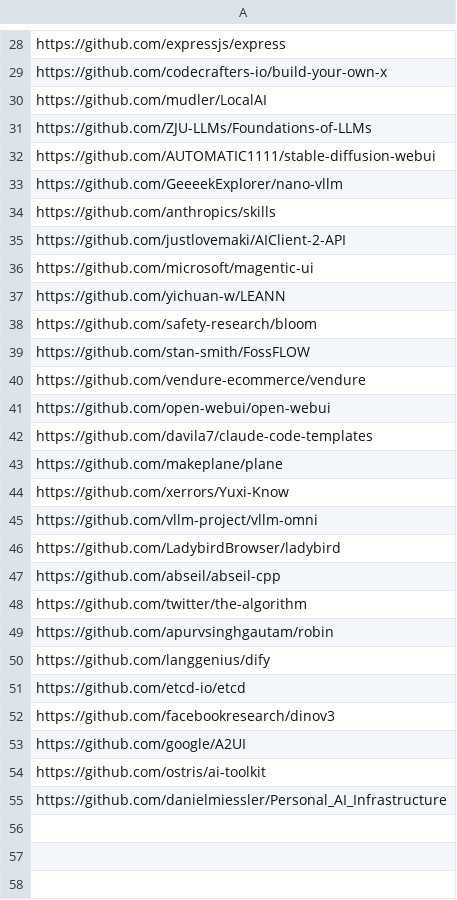
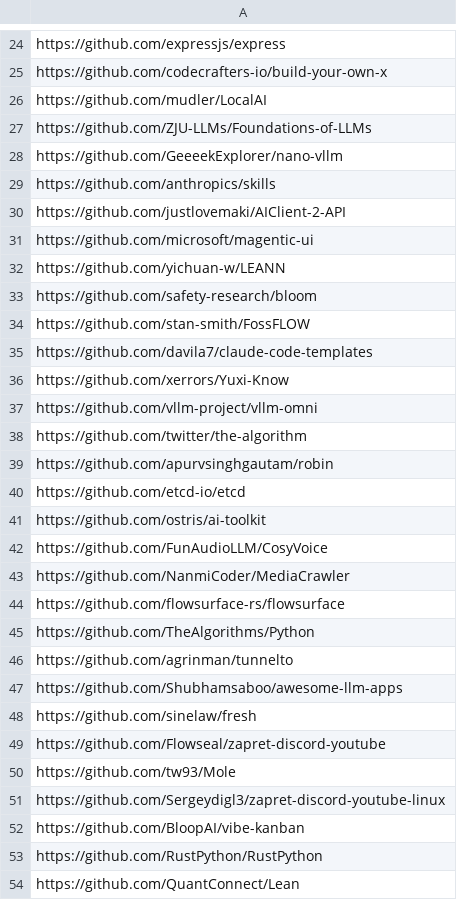
Before and after one commit to youzeliang/github-trending-scraper, a CSV file: github_trending.csv, drawn as a sheet; only a part is shown, gaps mark what is left out; the diff covers the shown part only.

```diff
--- a/github_trending.csv
+++ b/github_trending.csv
@@ -31,3 +27,2 @@ https://github.com/mudler/LocalAI
 https://github.com/ZJU-LLMs/Foundations-of-LLMs
-https://github.com/AUTOMATIC1111/stable-diffusion-webui
 https://github.com/GeeeekExplorer/nano-vllm
@@ -39,17 +34,21 @@ https://github.com/safety-research/bloom
 https://github.com/stan-smith/FossFLOW
-https://github.com/vendure-ecommerce/vendure
-https://github.com/open-webui/open-webui
 https://github.com/davila7/claude-code-templates
-https://github.com/makeplane/plane
 https://github.com/xerrors/Yuxi-Know
 https://github.com/vllm-project/vllm-omni
-https://github.com/LadybirdBrowser/ladybird
-https://github.com/abseil/abseil-cpp
 https://github.com/twitter/the-algorithm
 https://github.com/apurvsinghgautam/robin
-https://github.com/langgenius/dify
 https://github.com/etcd-io/etcd
-https://github.com/facebookresearch/dinov3
-https://github.com/google/A2UI
 https://github.com/ostris/ai-toolkit
-https://github.com/danielmiessler/Personal_AI_Infrastructure
+https://github.com/FunAudioLLM/CosyVoice
+https://github.com/NanmiCoder/MediaCrawler
+https://github.com/flowsurface-rs/flowsurface
+https://github.com/TheAlgorithms/Python
+https://github.com/agrinman/tunnelto
+https://github.com/Shubhamsaboo/awesome-llm-apps
+https://github.com/sinelaw/fresh
+https://github.com/Flowseal/zapret-discord-youtube
+https://github.com/tw93/Mole
+https://github.com/Sergeydigl3/zapret-discord-youtube-linux
+https://github.com/BloopAI/vibe-kanban
+https://github.com/RustPython/RustPython
+https://github.com/QuantConnect/Lean
```
Also changed, not shown: 4 removed rows elsewhere in this file, block_github.csv, 2 other files.
